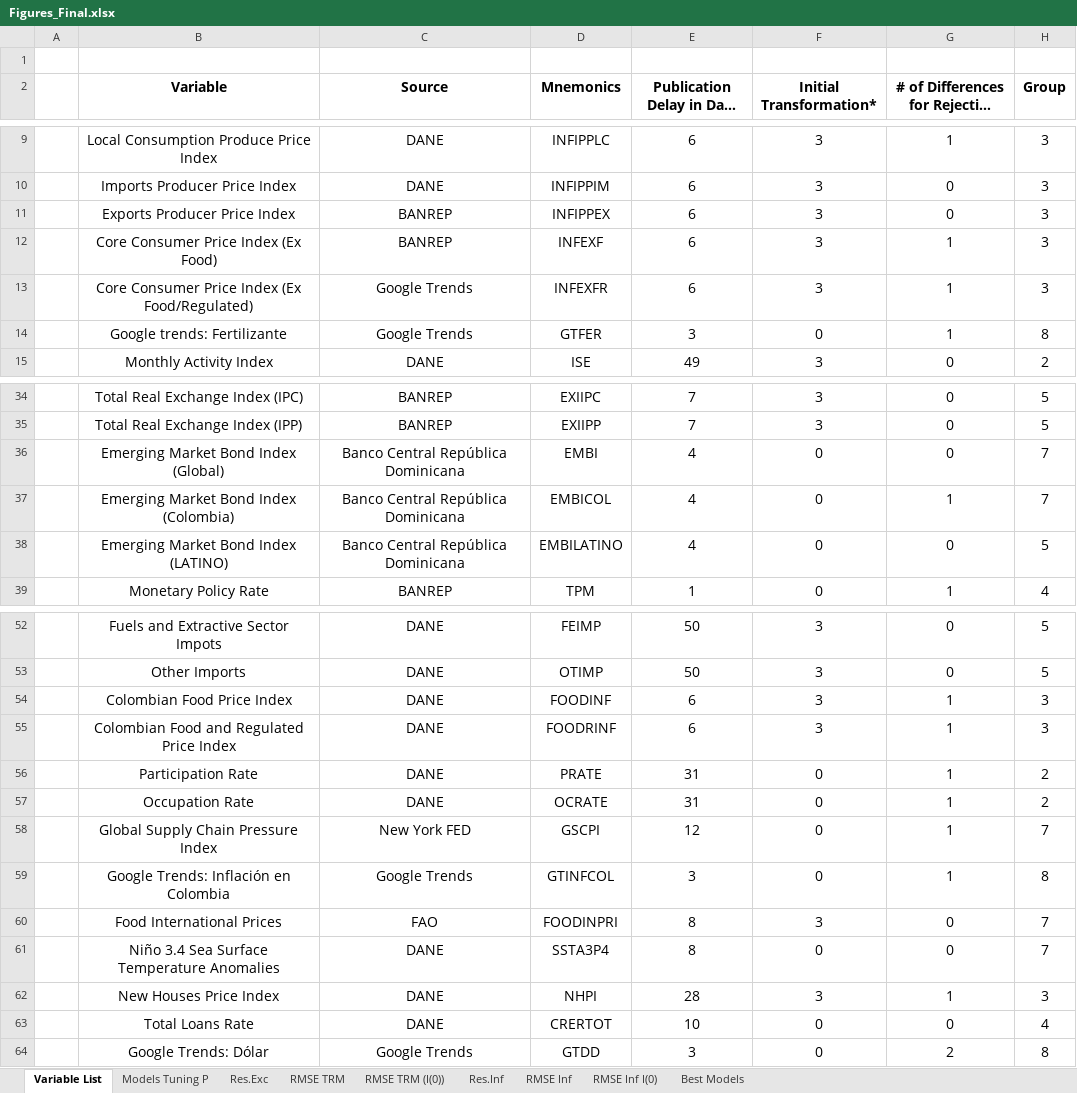
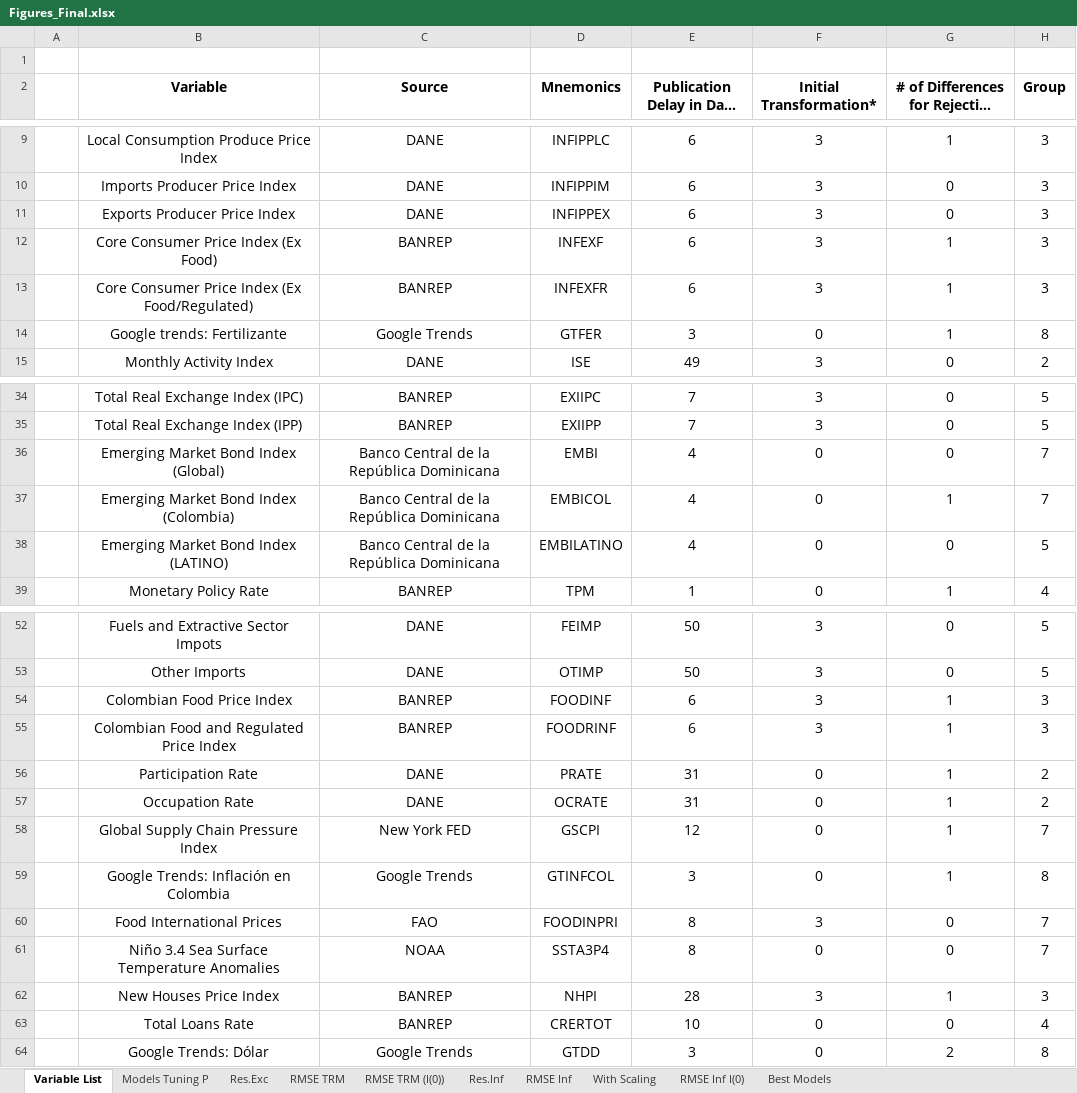
Before and after one commit to SantiagoD999/Mthesis, an Excel workbook: Figures_Final.xlsx, sheet Variable List, drawn as a sheet; only a part is shown, gaps mark what is left out; long unchanged cells end in …; values as stored, in another font and other column widths than the file's, no borders; charts and pictures not drawn; the diff names each change by its address in the sheet, - before the commit and + after, or states it on an @@ line.

```diff
--- a/Figures_Final.xlsx (sheet Variable List)
+++ b/Figures_Final.xlsx (sheet Variable List)
+sheet tab: With Scaling
-C11 (Source): BANREP
+C11 (Source): DANE
-C13 (Source): Google Trends
+C13 (Source): BANREP
-C36:C38 (Source): Banco Central República Dominicana
+C36:C38 (Source): Banco Central de la República Dominicana
-C54:C55 (Source): DANE
+C54:C55 (Source): BANREP
-C61 (Source): DANE
+C61 (Source): NOAA
-C62:C63 (Source): DANE
+C62:C63 (Source): BANREP
```
Also changed, not shown: charts or pictures.
